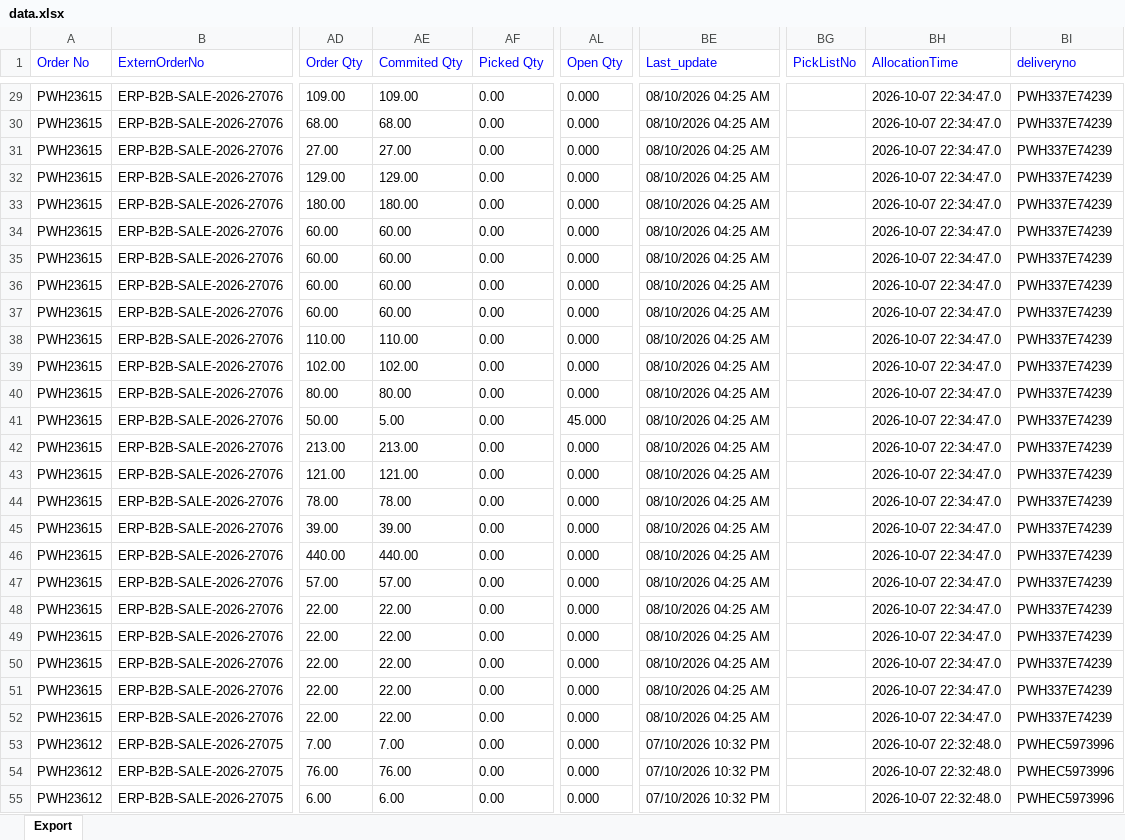
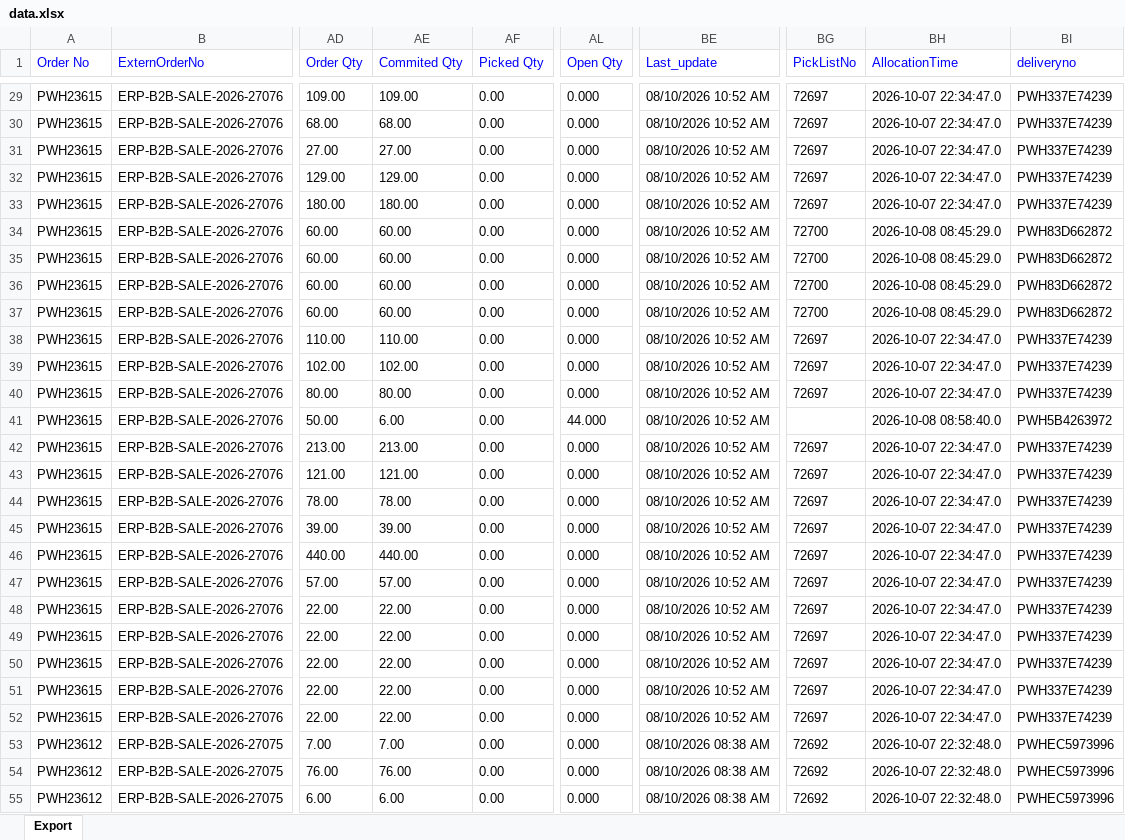
Before and after one commit to Kamal2-Pal/PW-Master-Dashboard-V2, an Excel workbook: data.xlsx, sheet Export, drawn as a sheet; only a part is shown, gaps mark what is left out; values as stored, in another font and other column widths than the file's, no borders; the diff covers the shown part only; the diff names each change by its address in the sheet, - before the commit and + after, or states it on an @@ line.

```diff
--- a/data.xlsx (sheet Export)
+++ b/data.xlsx (sheet Export)
-BE29:BE52 (Last_update): 08/10/2026 04:25 AM
+BE29:BE52 (Last_update): 08/10/2026 10:52 AM
-BG29:BG33 (PickListNo): (empty)
+BG29:BG33 (PickListNo): 72697
-BG34:BG37 (PickListNo): (empty)
+BG34:BG37 (PickListNo): 72700
-BH34:BH37 (AllocationTime): 2026-10-07 22:34:47.0
+BH34:BH37 (AllocationTime): 2026-10-08 08:45:29.0
-BI34:BI37 (deliveryno): PWH337E74239
+BI34:BI37 (deliveryno): PWH83D662872
-BG38:BG40 (PickListNo): (empty)
+BG38:BG40 (PickListNo): 72697
-AE41 (Commited Qty): 5.00
+AE41 (Commited Qty): 6.00
-AL41 (Open Qty): 45.000
+AL41 (Open Qty): 44.000
-BH41 (AllocationTime): 2026-10-07 22:34:47.0
+BH41 (AllocationTime): 2026-10-08 08:58:40.0
-BI41 (deliveryno): PWH337E74239
+BI41 (deliveryno): PWH5B4263972
-BG42:BG52 (PickListNo): (empty)
+BG42:BG52 (PickListNo): 72697
-BE53:BE55 (Last_update): 07/10/2026 10:32 PM
+BE53:BE55 (Last_update): 08/10/2026 08:38 AM
-BG53:BG55 (PickListNo): (empty)
+BG53:BG55 (PickListNo): 72692
```
Also changed, not shown: 604 edited cells elsewhere in this sheet, returns.xlsx, 2 other files.
